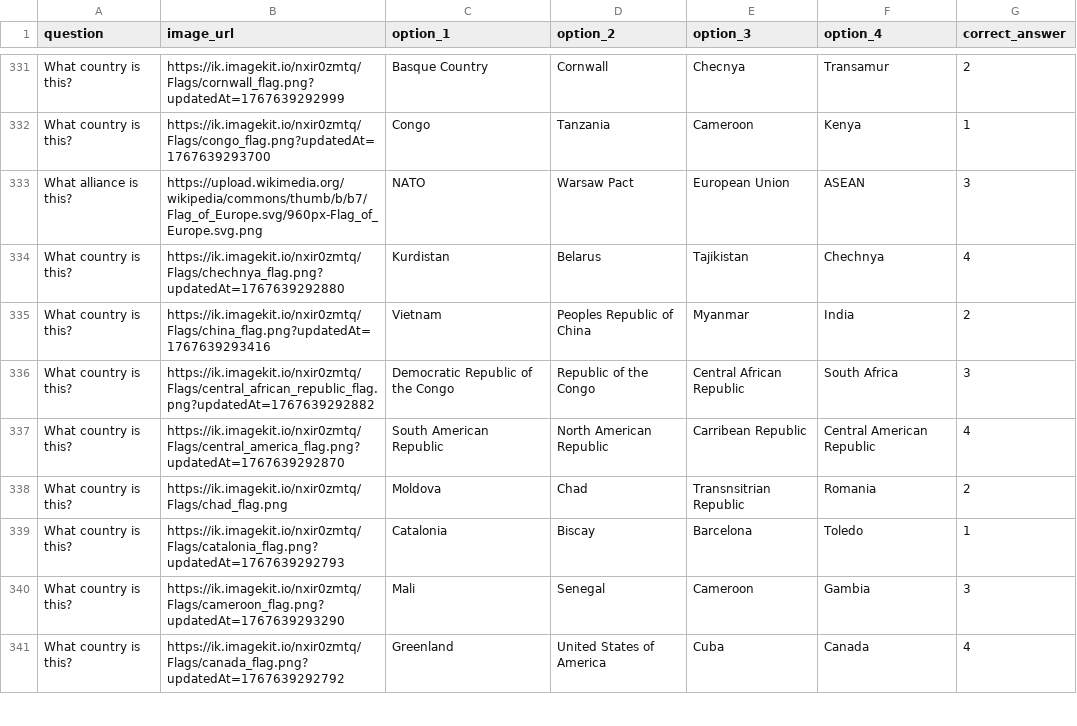
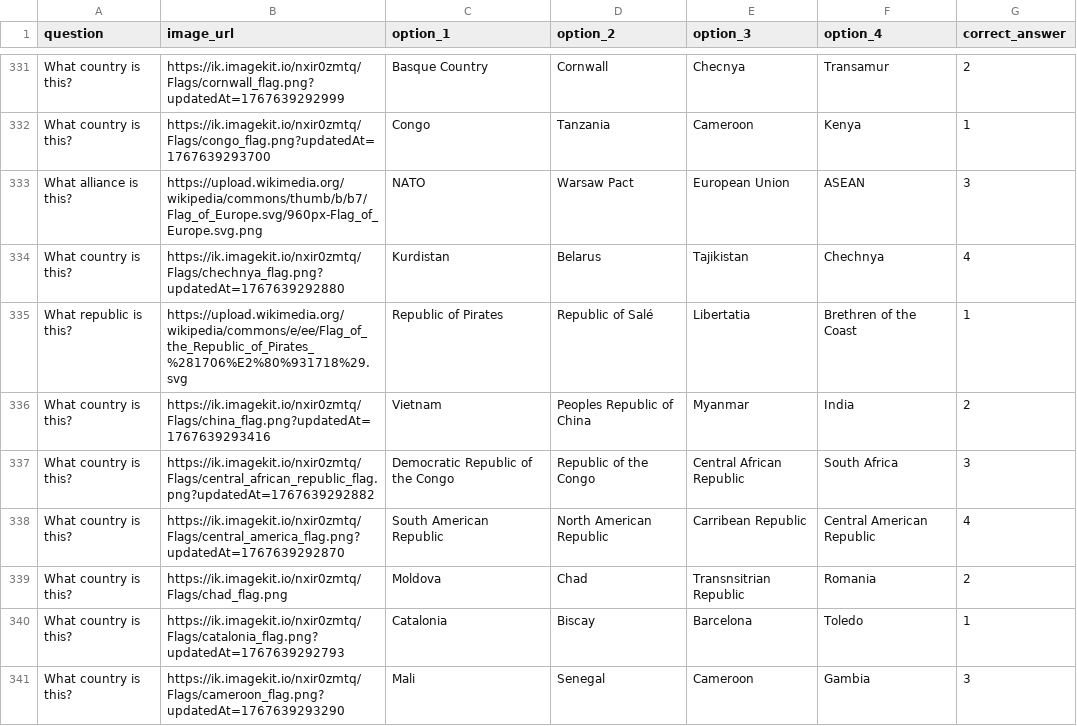
Before and after one commit to Nate-Cockroft/flag-quiz, a CSV file: questions.csv, drawn as a sheet; only a part is shown, gaps mark what is left out; the shorter side is filled out with more unchanged rows.

Commit message:
Add Republic of Pirates flag question

```diff
--- a/questions.csv
+++ b/questions.csv
@@ -334,2 +334,3 @@ What alliance is this?	https://upload.wikimedia.org/wikipedia/commons/thumb/b/b7
 What country is this?	https://ik.imagekit.io/nxir0zmtq/Flags/chechnya_flag.png?updatedAt=1767639292880	Kurdistan	Belarus	Tajikistan	Chechnya	4
+What republic is this?	https://upload.wikimedia.org/wikipedia/commons/e/ee/Flag_of_the_Republic_of_Pirates_%281706%E2%80%931718%29.svg	Republic of Pirates	Republic of Salé	Libertatia	Brethren of the Coast	1
 What country is this?	https://ik.imagekit.io/nxir0zmtq/Flags/china_flag.png?updatedAt=1767639293416	Vietnam	Peoples Republic of China	Myanmar	India	2
```
